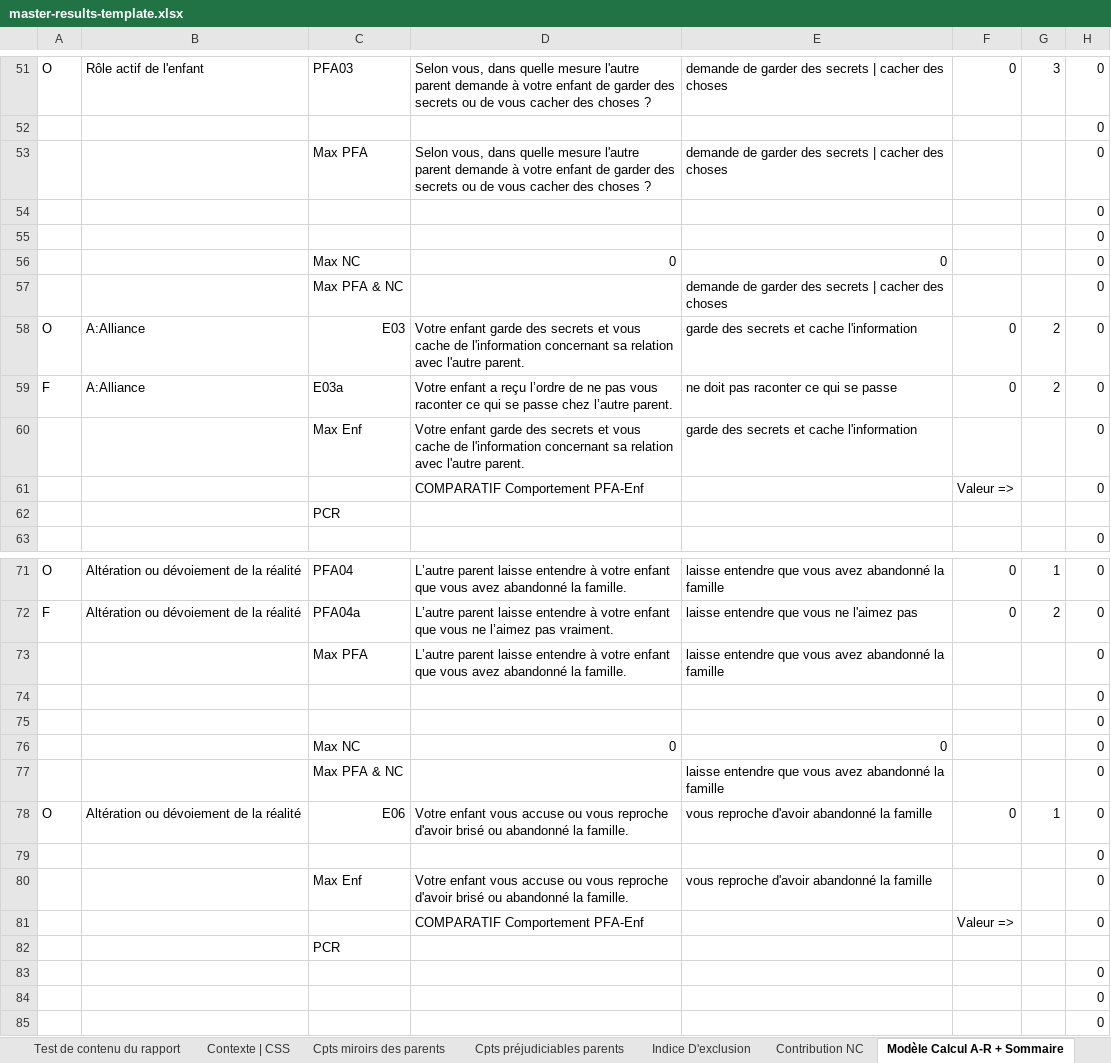
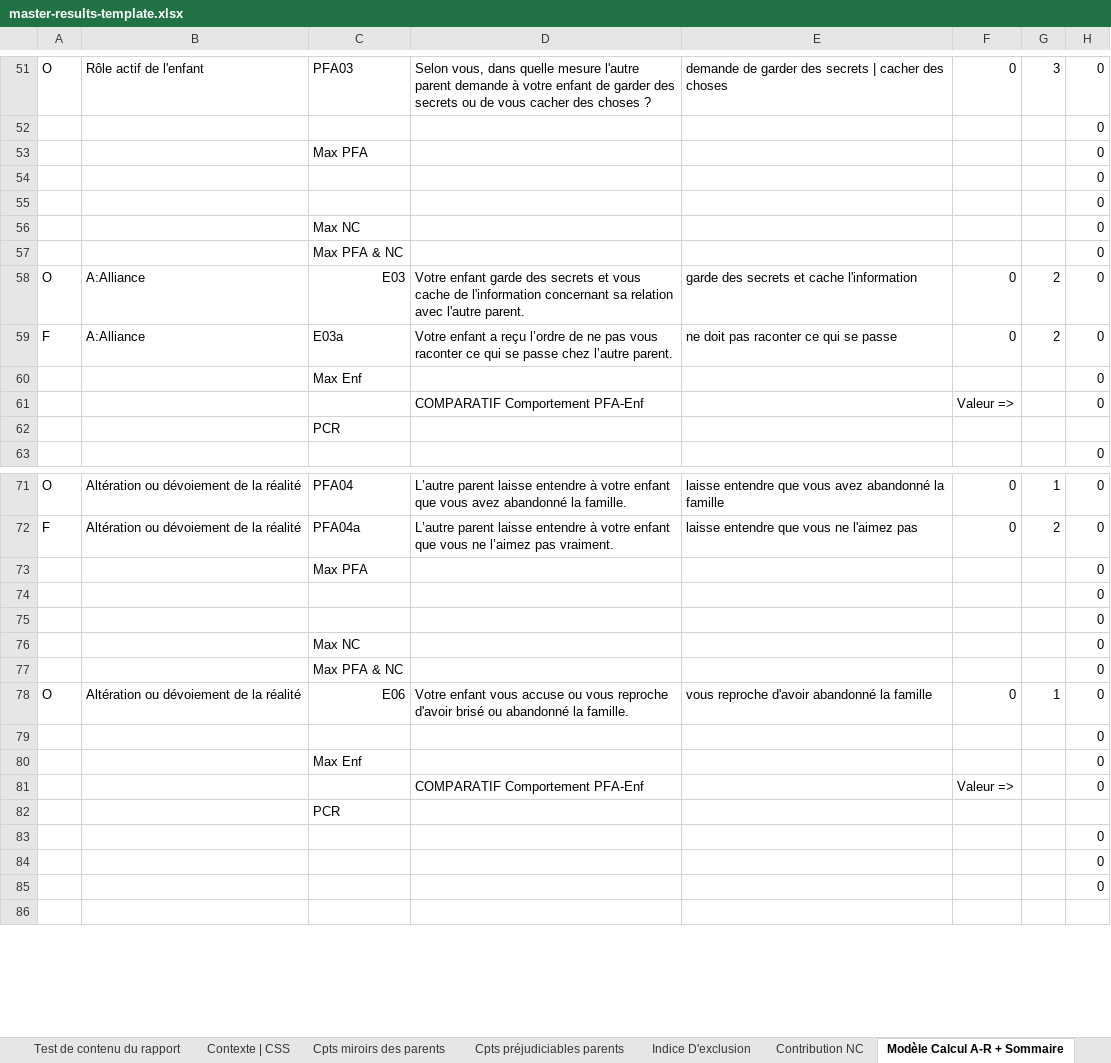
Before and after one commit to je-bert/e-barometre, an Excel workbook: flask-app/master-results-template.xlsx, sheet Modèle Calcul A-R + Sommaire, drawn as a sheet; only a part is shown, gaps mark what is left out; the shorter side is filled out with more unchanged rows; values as stored, in another font and other column widths than the file's, no cell formats; the diff covers the shown part only; the diff names each change by its address in the sheet, - before the commit and + after, or states it on an @@ line.

```diff
--- a/flask-app/master-results-template.xlsx (sheet Modèle Calcul A-R + Sommaire)
+++ b/flask-app/master-results-template.xlsx (sheet Modèle Calcul A-R + Sommaire)
-D53: Selon vous, dans quelle mesure l'autre parent demande à votre enfant de garder des secrets ou de vous cacher des choses ?
+D53: (empty)
-E53: demande de garder des secrets | cacher des choses
+E53: (empty)
-D56: 0
+D56: (empty)
-E56: 0
+E56: (empty)
-E57: demande de garder des secrets | cacher des choses
+E57: (empty)
-D60: Votre enfant garde des secrets et vous cache de l'information concernant sa relation avec l'autre parent.
+D60: (empty)
-E60: garde des secrets et cache l'information
+E60: (empty)
-D73: L’autre parent laisse entendre à votre enfant que vous avez abandonné la famille.
+D73: (empty)
-E73: laisse entendre que vous avez abandonné la famille
+E73: (empty)
-D76: 0
+D76: (empty)
-E76: 0
+E76: (empty)
-E77: laisse entendre que vous avez abandonné la famille
+E77: (empty)
-D80: Votre enfant vous accuse ou vous reproche d'avoir brisé ou abandonné la famille.
+D80: (empty)
-E80: vous reproche d'avoir abandonné la famille
+E80: (empty)
```
Also changed, not shown: 215 edited cells elsewhere in this sheet, sheet Test de contenu du rapport, sheet TEST_pour PROTOTYPE, sheet Cpts miroirs des parents, sheet Contexte | CSS, cell formats, formulas that keep their value, 4 other files.
